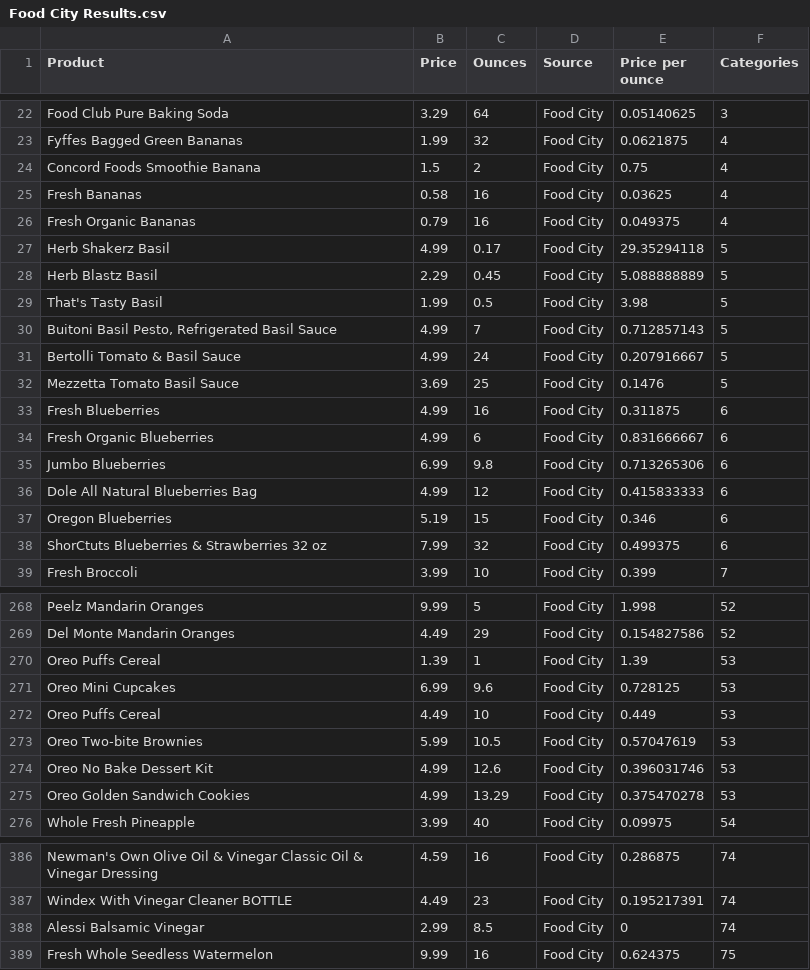
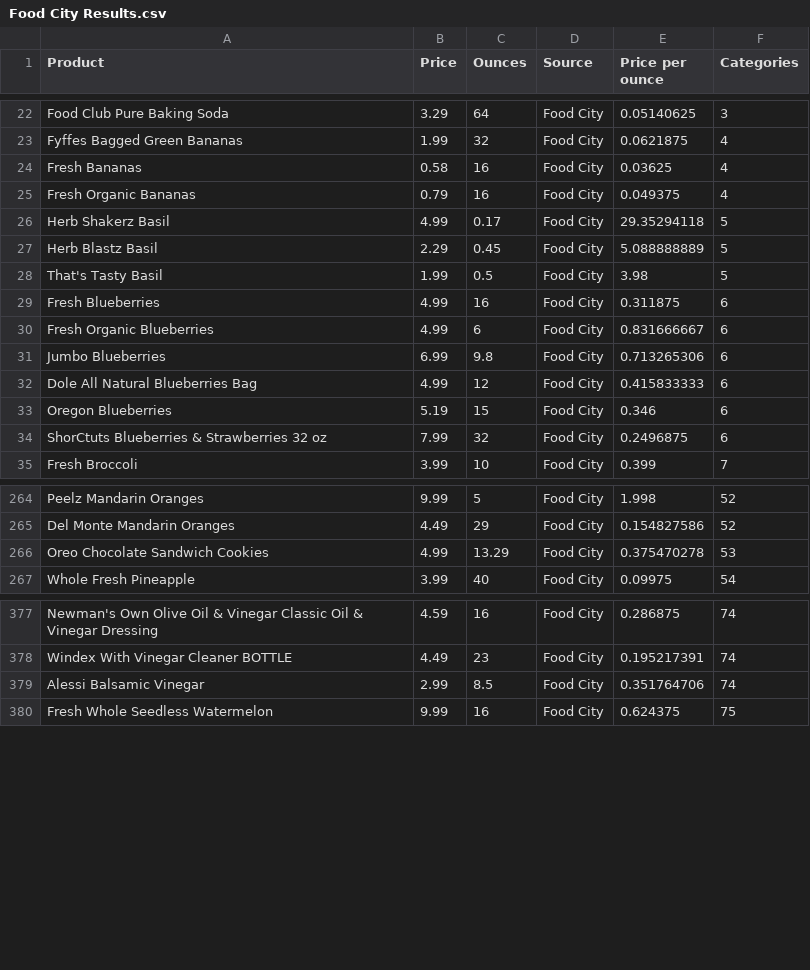
Before and after one commit to DanielJoy6/Grocery-Store-Prices, a CSV file: data/Food City Results.csv, drawn as a sheet; only a part is shown, gaps mark what is left out.

```diff
--- a/data/Food City Results.csv
+++ b/data/Food City Results.csv
@@ -23,3 +23,2 @@ Food Club Pure Baking Soda,3.29,64,Food City,0.05140625,3
 Fyffes Bagged Green Bananas,1.99,32,Food City,0.0621875,4
-Concord Foods Smoothie Banana,1.5,2,Food City,0.75,4
 Fresh Bananas,0.58,16,Food City,0.03625,4
@@ -29,5 +28,2 @@ Herb Blastz Basil,2.29,0.45,Food City,5.088888889,5
 That's Tasty Basil,1.99,0.5,Food City,3.98,5
-"Buitoni Basil Pesto, Refrigerated Basil Sauce",4.99,7,Food City,0.712857143,5
-Bertolli Tomato & Basil Sauce,4.99,24,Food City,0.207916667,5
-Mezzetta Tomato Basil Sauce,3.69,25,Food City,0.1476,5
 Fresh Blueberries,4.99,16,Food City,0.311875,6
@@ -37,3 +33,3 @@ Dole All Natural Blueberries Bag,4.99,12,Food City,0.415833333,6
 Oregon Blueberries,5.19,15,Food City,0.346,6
-ShorCtuts Blueberries & Strawberries 32 oz,7.99,32,Food City,0.499375,6
+ShorCtuts Blueberries & Strawberries 32 oz,7.99,32,Food City,0.2496875,6
 Fresh Broccoli,3.99,10,Food City,0.399,7
@@ -269,8 +265,3 @@ Peelz Mandarin Oranges,9.99,5,Food City,1.998,52
 Del Monte Mandarin Oranges,4.49,29,Food City,0.154827586,52
-Oreo Puffs Cereal,1.39,1,Food City,1.39,53
-Oreo Mini Cupcakes,6.99,9.6,Food City,0.728125,53
-Oreo Puffs Cereal,4.49,10,Food City,0.449,53
-Oreo Two-bite Brownies,5.99,10.5,Food City,0.57047619,53
-Oreo No Bake Dessert Kit,4.99,12.6,Food City,0.396031746,53
-Oreo Golden Sandwich Cookies,4.99,13.29,Food City,0.375470278,53
+Oreo Chocolate Sandwich Cookies,4.99,13.29,Food City,0.375470278,53
  Whole Fresh Pineapple,3.99,40,Food City,0.09975,54
@@ -387,3 +378,3 @@ Newman's Own Olive Oil & Vinegar Classic Oil & Vinegar Dressing,4.59,16,Food Cit
 Windex With Vinegar Cleaner BOTTLE,4.49,23,Food City,0.195217391,74
-Alessi Balsamic Vinegar,2.99,8.5,Food City,0,74
+Alessi Balsamic Vinegar,2.99,8.5,Food City,0.351764706,74
 Fresh Whole Seedless Watermelon,9.99,16,Food City,0.624375,75
```
Also changed, not shown: data/Kroger Results.csv, data/Sams Club Results.csv.
